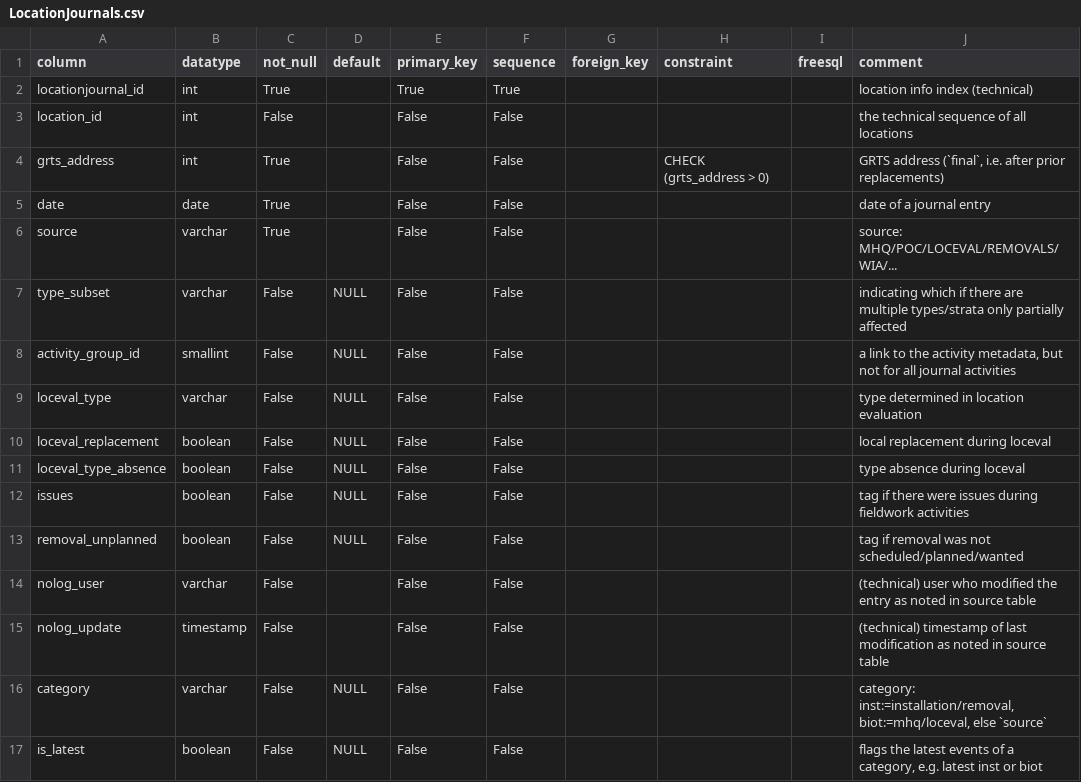
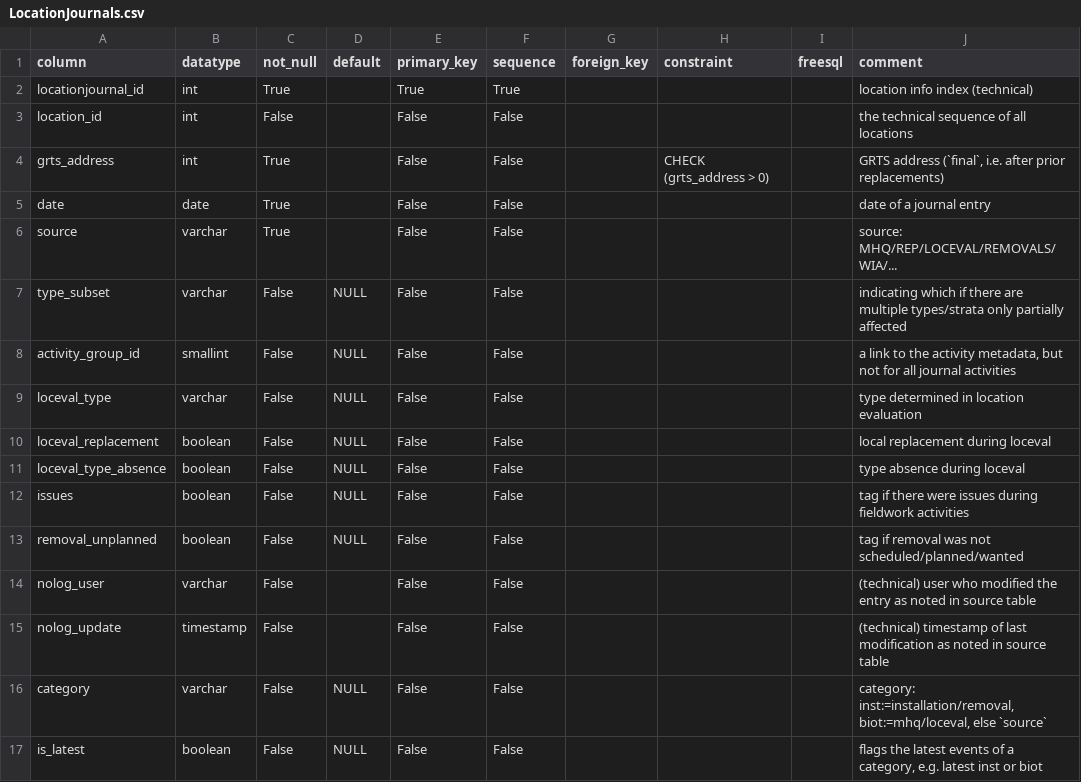
Before and after one commit to inbo/n2khab-mne-monitoring, a CSV file: 900_database_organization/loceval_dev_structure/LocationJournals.csv, drawn as a sheet.

Commit message:
db_r016s016: deploy structure updates

```diff
--- a/900_database_organization/loceval_dev_structure/LocationJournals.csv
+++ b/900_database_organization/loceval_dev_structure/LocationJournals.csv
@@ -5,3 +5,3 @@ grts_address,int,True,,False,False,,CHECK (grts_address > 0),,"GRTS address (`fi
 date,date,True,,False,False,,,,date of a journal entry
-source,varchar,True,,False,False,,,,source: MHQ/POC/LOCEVAL/REMOVALS/WIA/...
+source,varchar,True,,False,False,,,,source: MHQ/REP/LOCEVAL/REMOVALS/WIA/...
 type_subset,varchar,False,NULL,False,False,,,,indicating which if there are multiple types/strata only partially affected
```
Also changed, not shown: 900_database_organization/loceval_dev_structure/TABLES.csv, 900_database_organization/mnmgwdb_dev_structure/FieldworkCalendar.csv, 3 other files.
